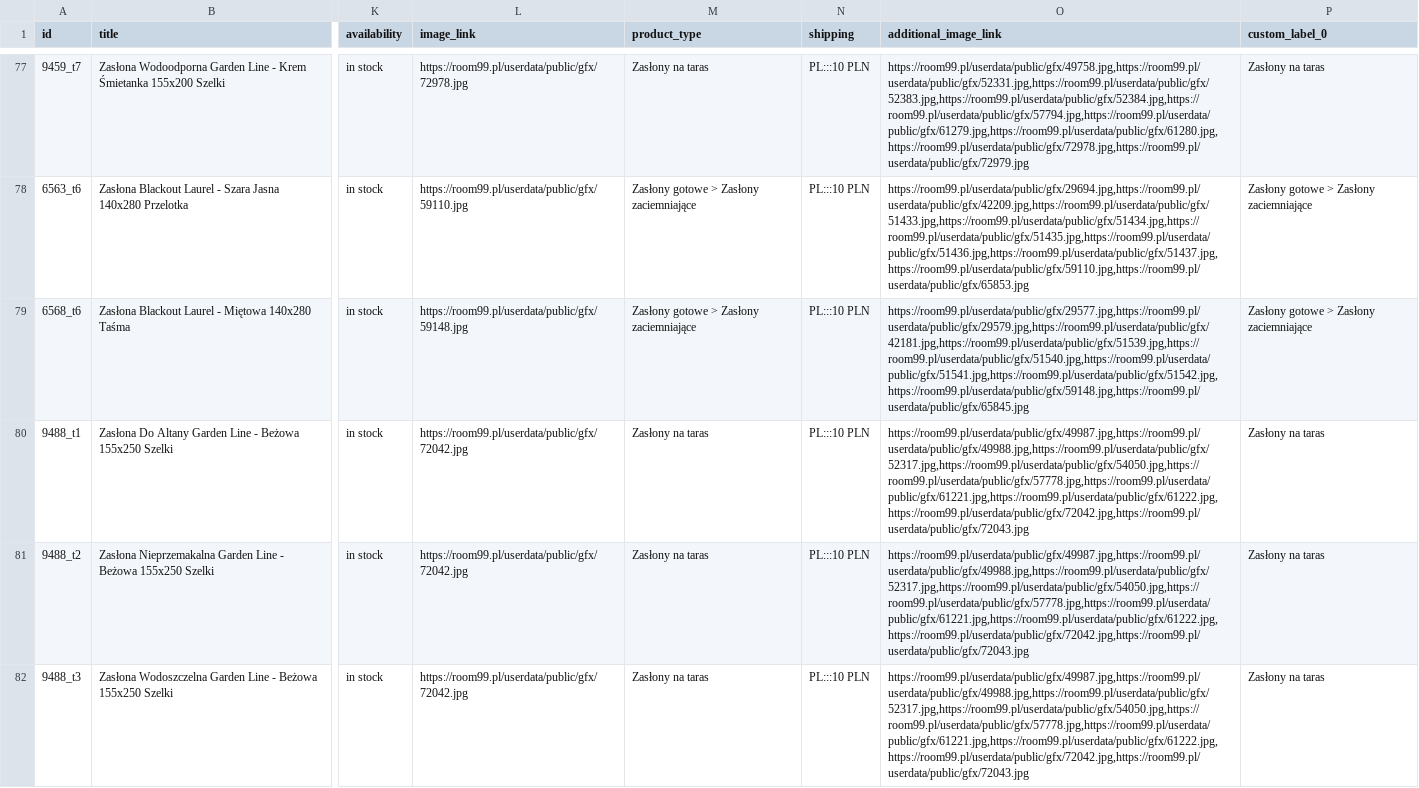
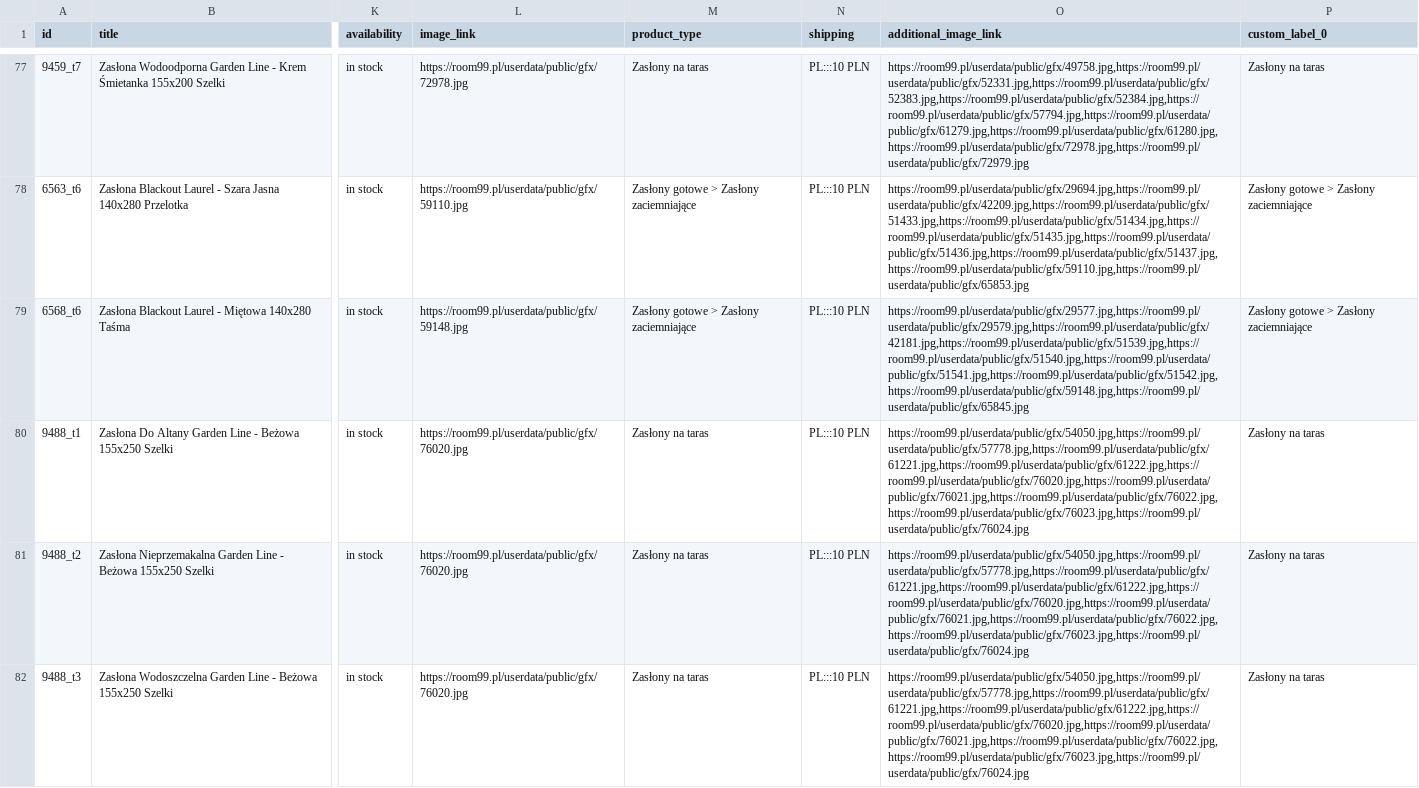
Before and after one commit to marketinghacker/room99-feed-duplicator, a TSV file: output/google-pl-with-test-titles.tsv, drawn as a sheet; only a part is shown, gaps mark what is left out; the diff covers the shown part only; the diff names each change by its address in the sheet, - before the commit and + after, or states it on an @@ line.

```diff
--- a/output/google-pl-with-test-titles.tsv
+++ b/output/google-pl-with-test-titles.tsv
-L80:L82 (image_link): https://room99.pl/userdata/public/gfx/72042.jpg
+L80:L82 (image_link): https://room99.pl/userdata/public/gfx/76020.jpg
-O80:O82 (additional_image_link): https://room99.pl/userdata/public/gfx/49987.jpg,https://room99.pl/userdata/public/gfx/49988.jpg,https://room99.pl/userdata/public/gfx/52317.jpg,https://room99.pl/userdata/public/gfx/54050.jpg,https://room99.pl/userdata/public/gfx/57778.jpg,https://room99.pl/userdata/public/gfx/61221.jpg,https://room99.pl/userdata/public/gfx/61222.jpg,https://room99.pl/userdata/public/gfx/72042.jpg,https://room99.pl/userdata/public/gfx/72043.jpg
+O80:O82 (additional_image_link): https://room99.pl/userdata/public/gfx/54050.jpg,https://room99.pl/userdata/public/gfx/57778.jpg,https://room99.pl/userdata/public/gfx/61221.jpg,https://room99.pl/userdata/public/gfx/61222.jpg,https://room99.pl/userdata/public/gfx/76020.jpg,https://room99.pl/userdata/public/gfx/76021.jpg,https://room99.pl/userdata/public/gfx/76022.jpg,https://room99.pl/userdata/public/gfx/76023.jpg,https://room99.pl/userdata/public/gfx/76024.jpg
```
Also changed, not shown: 138 edited cells elsewhere in this file.
